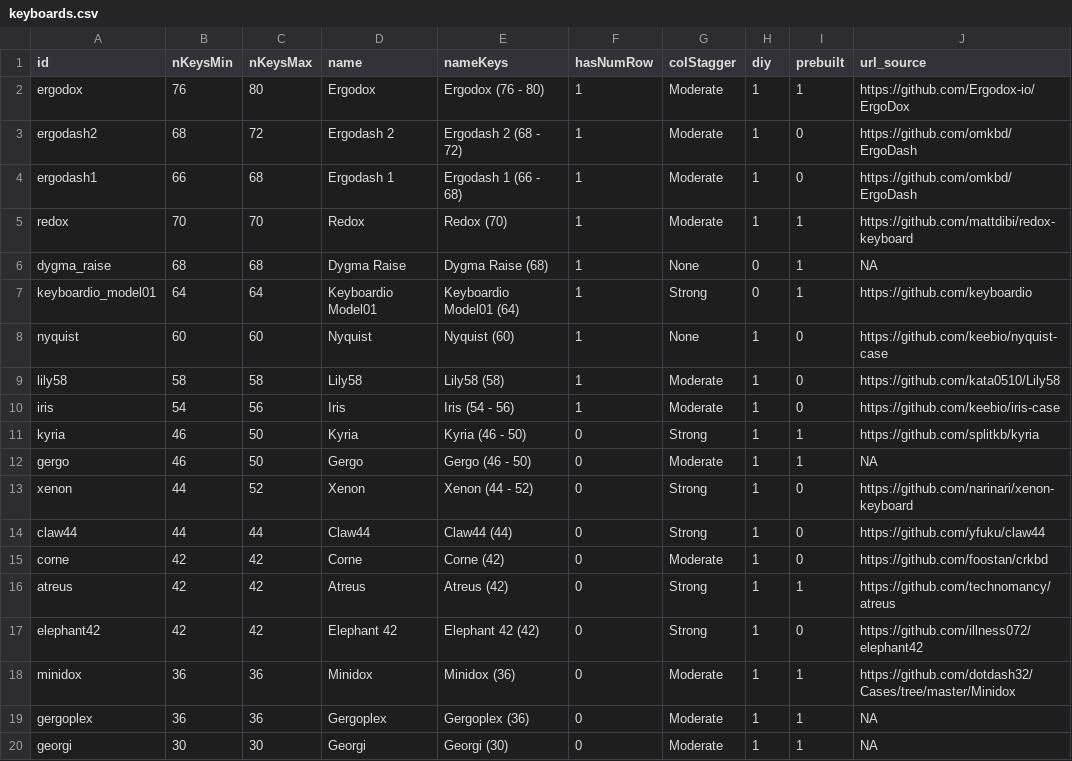
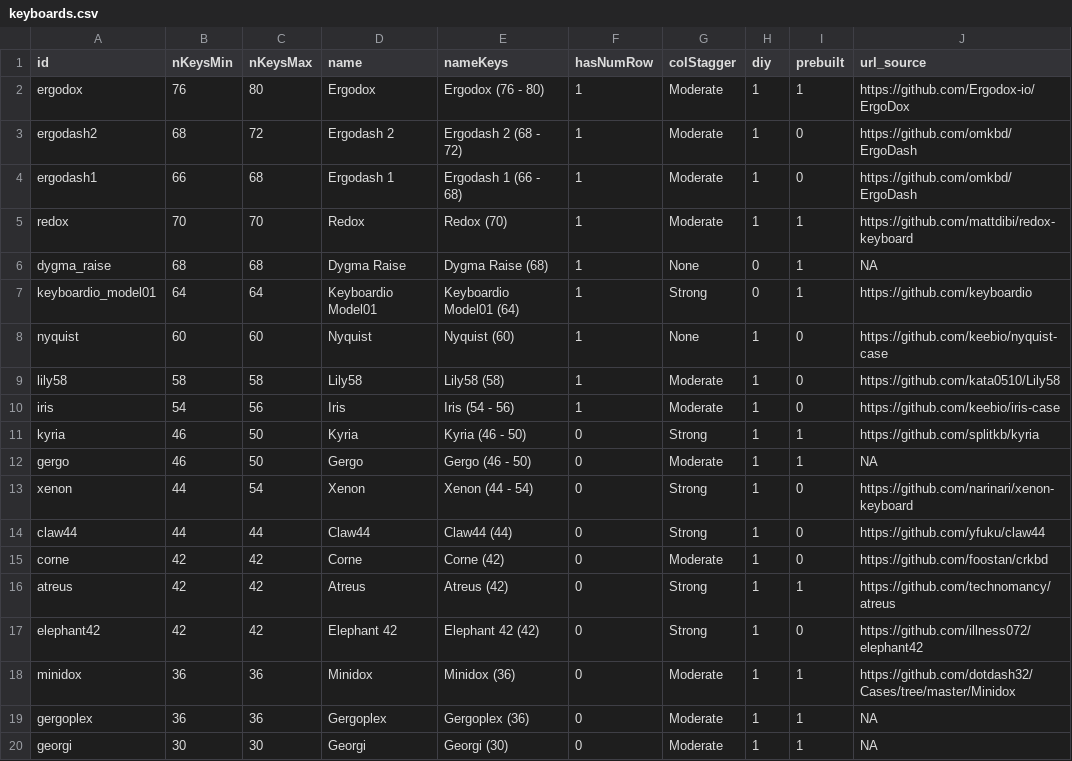
Before and after one commit to jhelvy/splitKbCompare, a CSV file: keyboards.csv, drawn as a sheet; only a part is shown; the diff names each change by its address in the sheet, - before the commit and + after, or states it on an @@ line.

Commit message:
updated xenon image

```diff
--- a/keyboards.csv
+++ b/keyboards.csv
-C13 (nKeysMax): 52
+C13 (nKeysMax): 54
-E13 (nameKeys): Xenon (44 - 52)
+E13 (nameKeys): Xenon (44 - 54)
```
Also changed, not shown: 4 other files.
